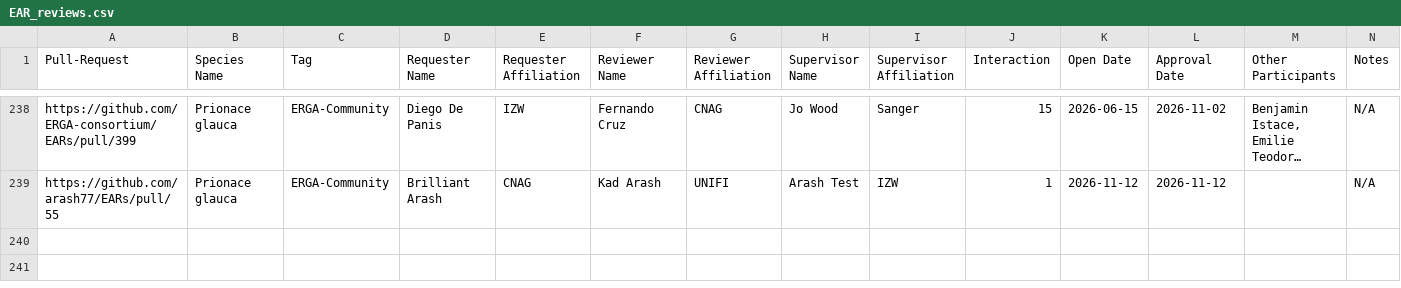
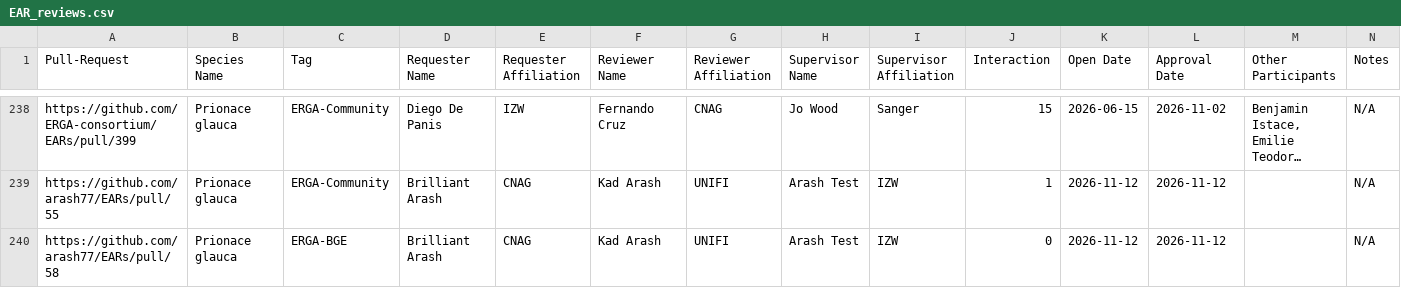
Before and after one commit to arash77/EARs, a CSV file: rev/EAR_reviews.csv, drawn as a sheet; only a part is shown, gaps mark what is left out; long unchanged cells end in …; the diff names each change by its address in the sheet, - before the commit and + after, or states it on an @@ line.

```diff
--- a/rev/EAR_reviews.csv
+++ b/rev/EAR_reviews.csv
+row 240: https://github.com/arash77/EARs/pull/58 | Prionace glauca | ERGA-BGE | Brilliant Arash | CNAG | Kad Arash | UNIFI | Arash Test | IZW | 0 | 2026-11-12 | 2026-11-12 |  | N/A
```
